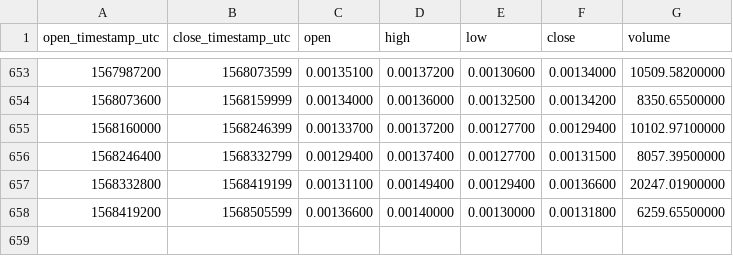
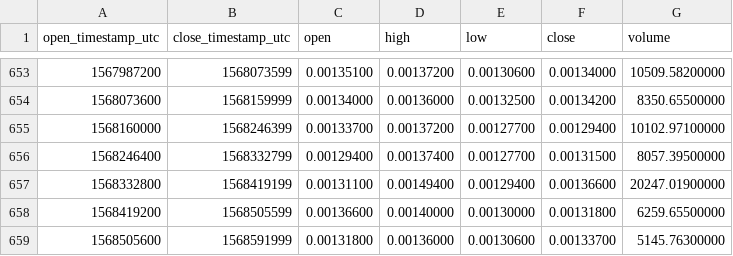
Before and after one commit to cryptobigbro/binance-DGDBTC, a CSV file: binance-DGDBTC-1d.csv, drawn as a sheet; only a part is shown, gaps mark what is left out; the diff names each change by its address in the sheet, - before the commit and + after, or states it on an @@ line.

Commit message:
Update OHLCV data.

```diff
--- a/binance-DGDBTC-1d.csv
+++ b/binance-DGDBTC-1d.csv
+row 659: 1568505600 | 1568591999 | 0.00131800 | 0.00136000 | 0.00130600 | 0.00133700 | 5145.76300000
```
Also changed, not shown: 1 other file.
